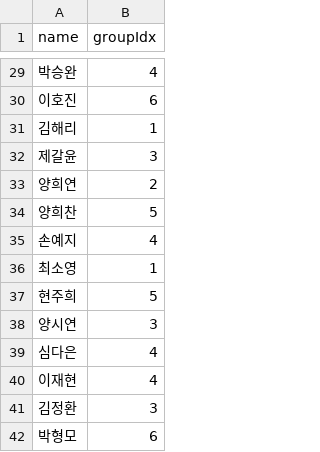
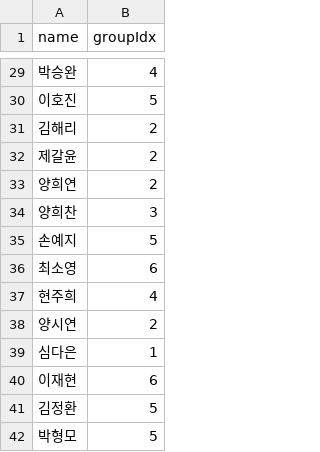
Before and after one commit to ooeunz/submit_server_task, a CSV file: week2/public/csv/member.csv, drawn as a sheet; only a part is shown, gaps mark what is left out; the diff covers the shown part only.

```diff
--- a/week2/public/csv/member.csv
+++ b/week2/public/csv/member.csv
@@ -29,14 +29,14 @@ name,groupIdx
 박승완,4
-이호진,6
-김해리,1
-제갈윤,3
+이호진,5
+김해리,2
+제갈윤,2
 양희연,2
-양희찬,5
-손예지,4
-최소영,1
-현주희,5
-양시연,3
-심다은,4
-이재현,4
-김정환,3
-박형모,6
+양희찬,3
+손예지,5
+최소영,6
+현주희,4
+양시연,2
+심다은,1
+이재현,6
+김정환,5
+박형모,5
```
Also changed, not shown: 24 edited cells elsewhere in this file, 3 other files.
